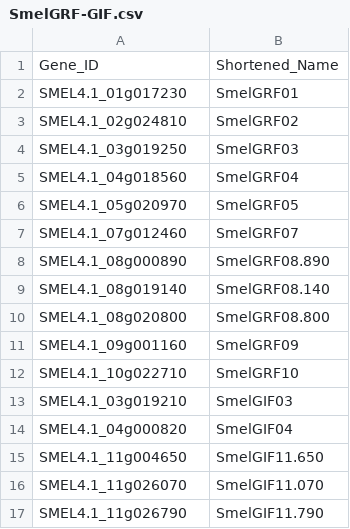
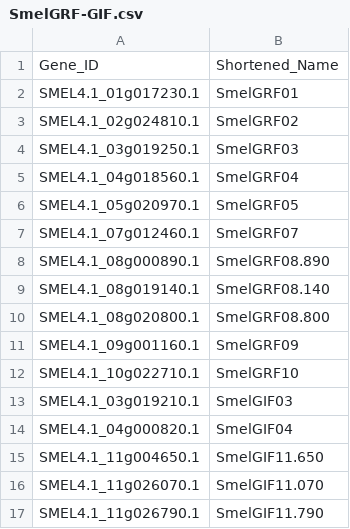
Before and after one commit to markcyril28/RNA-SeqMAP, a CSV file: inputs/3_post_proc_inputs/gene_groups_csv/gene_sets/SmelGRF-GIF.csv, drawn as a sheet.

```diff
--- a/inputs/3_post_proc_inputs/gene_groups_csv/gene_sets/SmelGRF-GIF.csv
+++ b/inputs/3_post_proc_inputs/gene_groups_csv/gene_sets/SmelGRF-GIF.csv
@@ -1,17 +1,17 @@
 Gene_ID,Shortened_Name
-SMEL4.1_01g017230,SmelGRF01
-SMEL4.1_02g024810,SmelGRF02
-SMEL4.1_03g019250,SmelGRF03
-SMEL4.1_04g018560,SmelGRF04
-SMEL4.1_05g020970,SmelGRF05
-SMEL4.1_07g012460,SmelGRF07
-SMEL4.1_08g000890,SmelGRF08.890
-SMEL4.1_08g019140,SmelGRF08.140
-SMEL4.1_08g020800,SmelGRF08.800
-SMEL4.1_09g001160,SmelGRF09
-SMEL4.1_10g022710,SmelGRF10
-SMEL4.1_03g019210,SmelGIF03
-SMEL4.1_04g000820,SmelGIF04
-SMEL4.1_11g004650,SmelGIF11.650
-SMEL4.1_11g026070,SmelGIF11.070
-SMEL4.1_11g026790,SmelGIF11.790
+SMEL4.1_01g017230.1,SmelGRF01
+SMEL4.1_02g024810.1,SmelGRF02
+SMEL4.1_03g019250.1,SmelGRF03
+SMEL4.1_04g018560.1,SmelGRF04
+SMEL4.1_05g020970.1,SmelGRF05
+SMEL4.1_07g012460.1,SmelGRF07
+SMEL4.1_08g000890.1,SmelGRF08.890
+SMEL4.1_08g019140.1,SmelGRF08.140
+SMEL4.1_08g020800.1,SmelGRF08.800
+SMEL4.1_09g001160.1,SmelGRF09
+SMEL4.1_10g022710.1,SmelGRF10
+SMEL4.1_03g019210.1,SmelGIF03
+SMEL4.1_04g000820.1,SmelGIF04
+SMEL4.1_11g004650.1,SmelGIF11.650
+SMEL4.1_11g026070.1,SmelGIF11.070
+SMEL4.1_11g026790.1,SmelGIF11.790
```
Also changed, not shown: inputs/3_post_proc_inputs/gene_groups_csv/gene_sets/SmelGRF-GIF_with_1_18s_rRNA.csv, inputs/3_post_proc_inputs/gene_groups_csv/gene_sets/SmelGRFs.csv, 5 other files.
